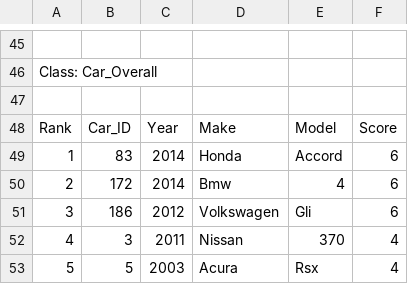
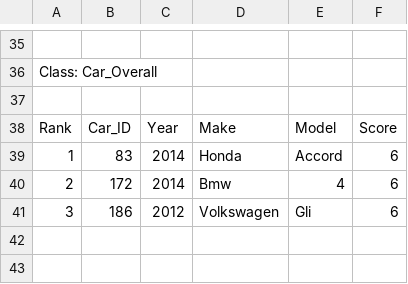
Before and after one commit to katychuang/cisc3140_lab3, a CSV file: proj3/Output/classes.csv, drawn as a sheet; only a part is shown, gaps mark what is left out; the diff covers the shown part only; the diff names each change by its address in the sheet, - before the commit and + after, or states it on an @@ line.

```diff
--- a/proj3/Output/classes.csv
+++ b/proj3/Output/classes.csv
-row 52: 4 | 3 | 2011 | Nissan | 370 | 4
-row 53: 5 | 5 | 2003 | Acura | Rsx | 4
```
Also changed, not shown: 10 removed rows elsewhere in this file, proj3/Output/top_3_by_make.csv.
